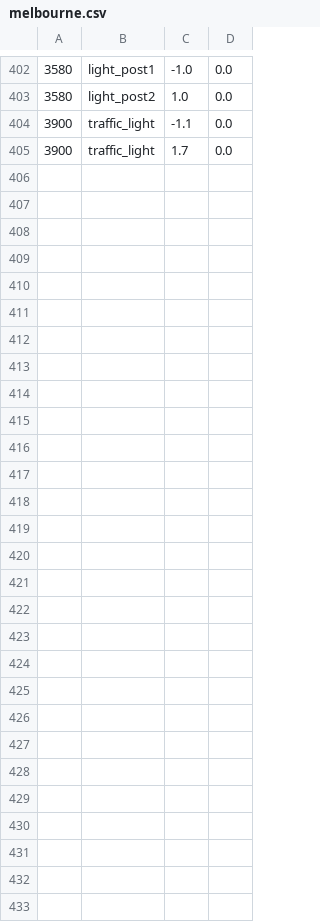
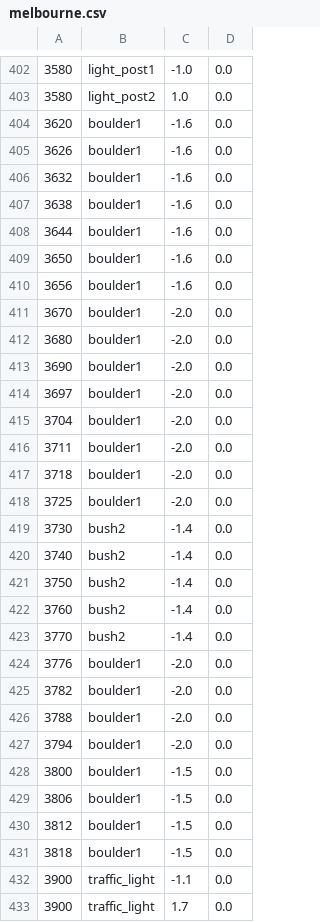
Before and after one commit to buntine/SwervinMervin, a CSV file: swervin_mervin/levels/sprites/melbourne.csv, drawn as a sheet; only a part is shown, gaps mark what is left out.

Commit message:
More boulders in Melbourne please

```diff
--- a/swervin_mervin/levels/sprites/melbourne.csv
+++ b/swervin_mervin/levels/sprites/melbourne.csv
@@ -403,2 +403,30 @@
 3580,light_post2,1.0,0.0
+3620,boulder1,-1.6,0.0
+3626,boulder1,-1.6,0.0
+3632,boulder1,-1.6,0.0
+3638,boulder1,-1.6,0.0
+3644,boulder1,-1.6,0.0
+3650,boulder1,-1.6,0.0
+3656,boulder1,-1.6,0.0
+3670,boulder1,-2.0,0.0
+3680,boulder1,-2.0,0.0
+3690,boulder1,-2.0,0.0
+3697,boulder1,-2.0,0.0
+3704,boulder1,-2.0,0.0
+3711,boulder1,-2.0,0.0
+3718,boulder1,-2.0,0.0
+3725,boulder1,-2.0,0.0
+3730,bush2,-1.4,0.0
+3740,bush2,-1.4,0.0
+3750,bush2,-1.4,0.0
+3760,bush2,-1.4,0.0
+3770,bush2,-1.4,0.0
+3776,boulder1,-2.0,0.0
+3782,boulder1,-2.0,0.0
+3788,boulder1,-2.0,0.0
+3794,boulder1,-2.0,0.0
+3800,boulder1,-1.5,0.0
+3806,boulder1,-1.5,0.0
+3812,boulder1,-1.5,0.0
+3818,boulder1,-1.5,0.0
 3900,traffic_light,-1.1,0.0
```
